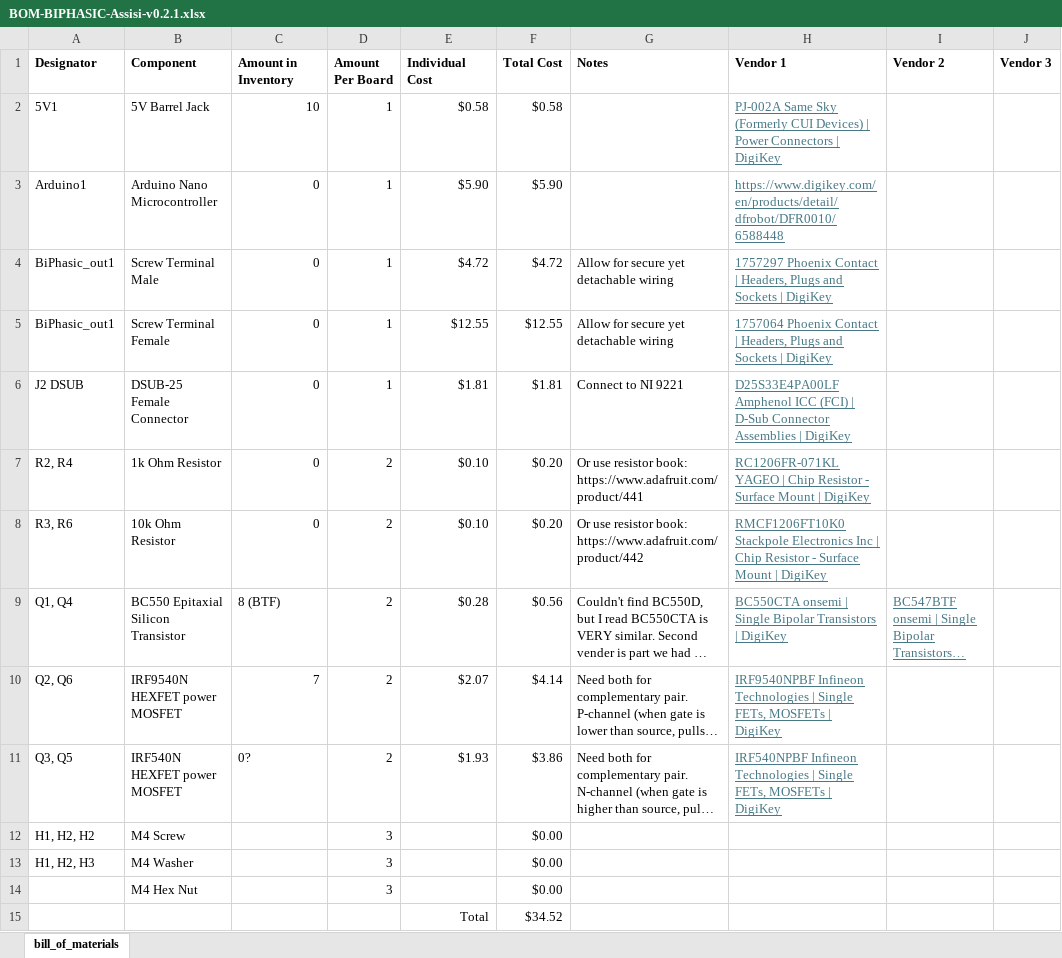
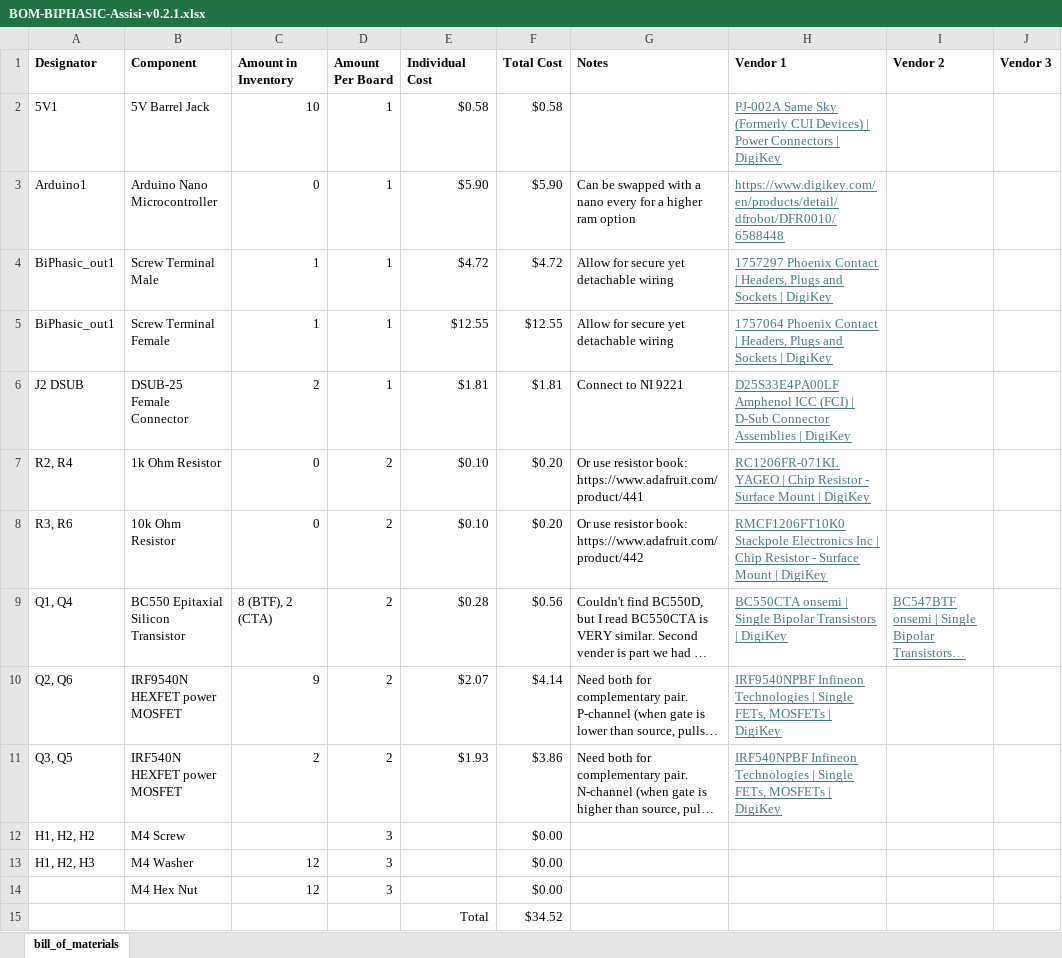
Before and after one commit to ARTS-Laboratory/Biphasic-data-acquisition-system, an Excel workbook: DAQ_design/Assisi/v0.2.1/BOM-BIPHASIC-Assisi-v0.2.1.xlsx, sheet bill_of_materials, drawn as a sheet; only a part is shown; long unchanged cells end in …; values as stored, in another font and other column widths than the file's, no borders; the diff names each change by its address in the sheet, - before the commit and + after, or states it on an @@ line.

Commit message:
updated inventory and pcb

```diff
--- a/DAQ_design/Assisi/v0.2.1/BOM-BIPHASIC-Assisi-v0.2.1.xlsx (sheet bill_of_materials)
+++ b/DAQ_design/Assisi/v0.2.1/BOM-BIPHASIC-Assisi-v0.2.1.xlsx (sheet bill_of_materials)
-G3 (Notes): (empty)
+G3 (Notes): Can be swapped with a nano every for a higher ram option
-C4:C5 (Amount in Inventory): 0
+C4:C5 (Amount in Inventory): 1
-C6 (Amount in Inventory): 0
+C6 (Amount in Inventory): 2
-C9 (Amount in Inventory): 8 (BTF)
+C9 (Amount in Inventory): 8 (BTF), 2 (CTA)
-C10 (Amount in Inventory): 7
+C10 (Amount in Inventory): 9
-C11 (Amount in Inventory): 0?
+C11 (Amount in Inventory): 2
-C13:C14 (Amount in Inventory): (empty)
+C13:C14 (Amount in Inventory): 12
```
Also changed, not shown: 1 other file.
